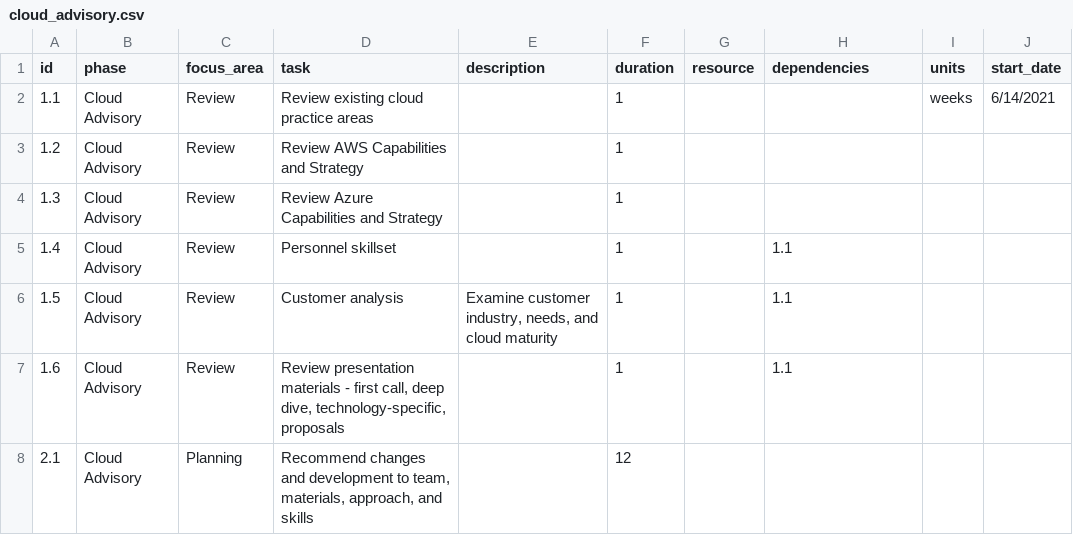
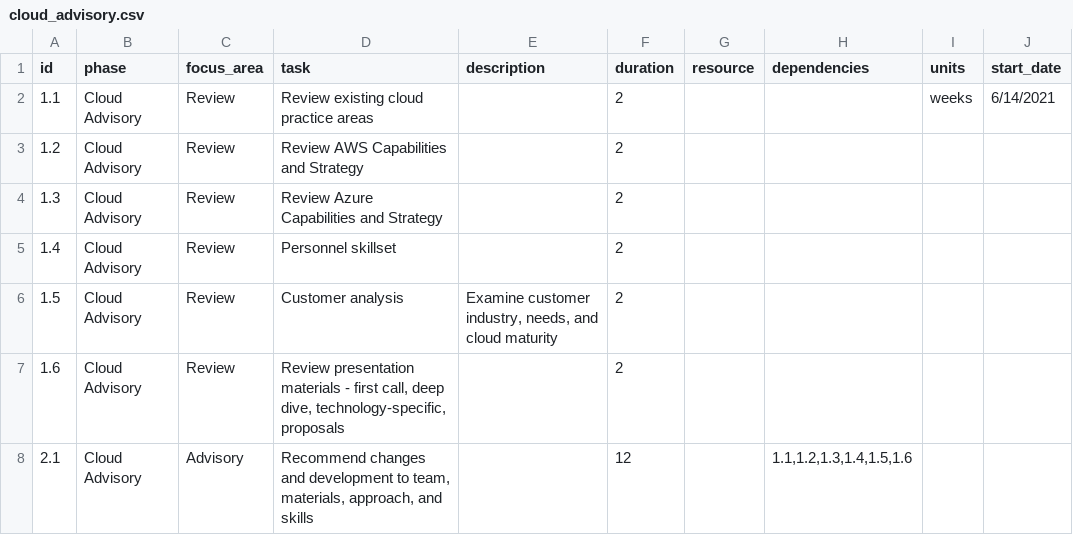
Before and after one commit to big-cloud-country/cloud-project-templates, a CSV file: templates/project_plans/cloud_advisory.csv, drawn as a sheet; only a part is shown; the diff names each change by its address in the sheet, - before the commit and + after, or states it on an @@ line.

Commit message:
update cloud advisory template

```diff
--- a/templates/project_plans/cloud_advisory.csv
+++ b/templates/project_plans/cloud_advisory.csv
-F2:F7 (duration): 1
+F2:F7 (duration): 2
-H5:H7 (dependencies): 1.1
+H5:H7 (dependencies): (empty)
-C8 (focus_area): Planning
+C8 (focus_area): Advisory
-H8 (dependencies): (empty)
+H8 (dependencies): 1.1,1.2,1.3,1.4,1.5,1.6
```
